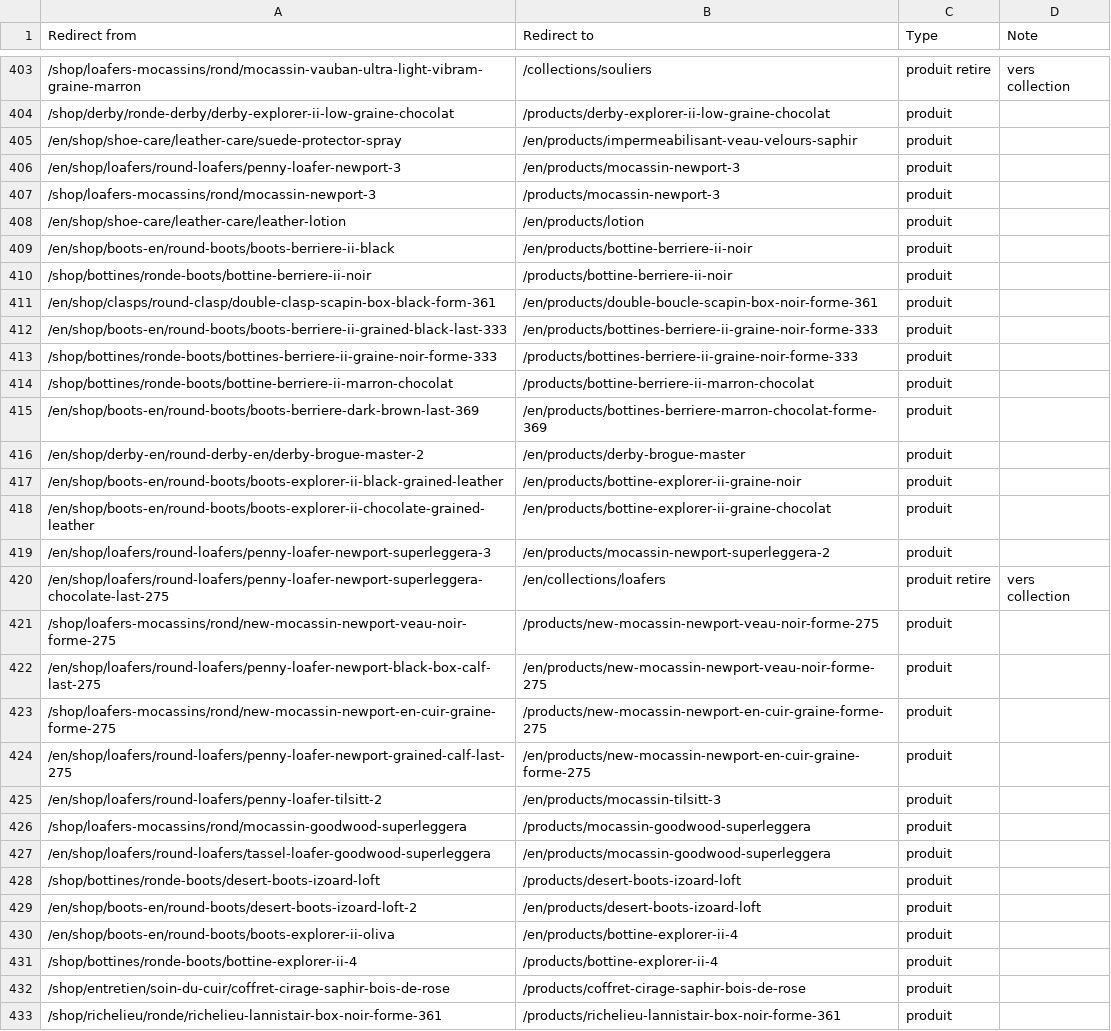
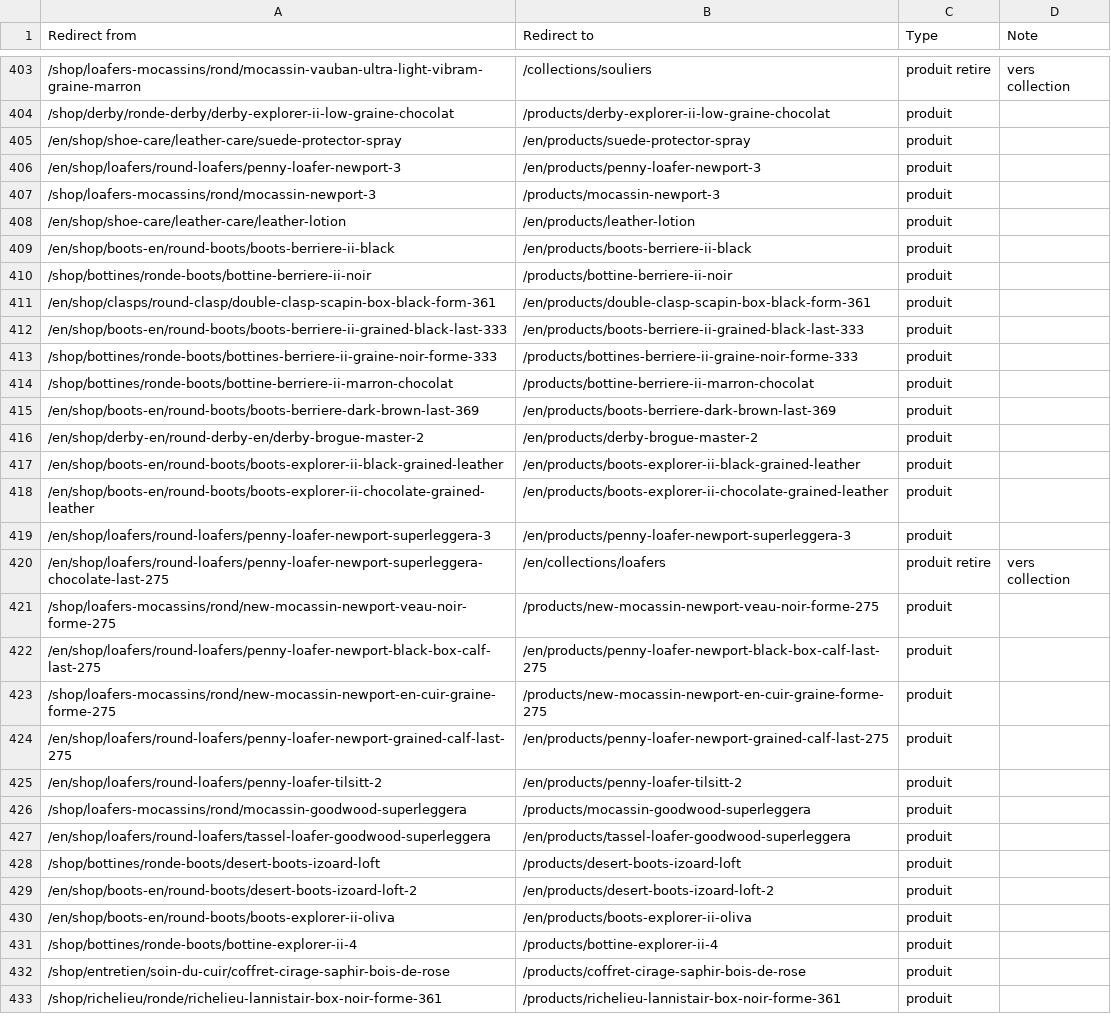
Before and after one commit to xschreder/malfroid, a CSV file: content/redirections/redirections-301-2026-10-26.csv, drawn as a sheet; only a part is shown, gaps mark what is left out; the diff covers the shown part only.

```diff
--- a/content/redirections/redirections-301-2026-10-26.csv
+++ b/content/redirections/redirections-301-2026-10-26.csv
@@ -404,28 +404,28 @@ Redirect from,Redirect to,Type,Note
 /shop/derby/ronde-derby/derby-explorer-ii-low-graine-chocolat,/products/derby-explorer-ii-low-graine-chocolat,produit,
-/en/shop/shoe-care/leather-care/suede-protector-spray,/en/products/impermeabilisant-veau-velours-saphir,produit,
-/en/shop/loafers/round-loafers/penny-loafer-newport-3,/en/products/mocassin-newport-3,produit,
+/en/shop/shoe-care/leather-care/suede-protector-spray,/en/products/suede-protector-spray,produit,
+/en/shop/loafers/round-loafers/penny-loafer-newport-3,/en/products/penny-loafer-newport-3,produit,
 /shop/loafers-mocassins/rond/mocassin-newport-3,/products/mocassin-newport-3,produit,
-/en/shop/shoe-care/leather-care/leather-lotion,/en/products/lotion,produit,
-/en/shop/boots-en/round-boots/boots-berriere-ii-black,/en/products/bottine-berriere-ii-noir,produit,
+/en/shop/shoe-care/leather-care/leather-lotion,/en/products/leather-lotion,produit,
+/en/shop/boots-en/round-boots/boots-berriere-ii-black,/en/products/boots-berriere-ii-black,produit,
 /shop/bottines/ronde-boots/bottine-berriere-ii-noir,/products/bottine-berriere-ii-noir,produit,
-/en/shop/clasps/round-clasp/double-clasp-scapin-box-black-form-361,/en/products/double-boucle-scapin-box-noir-forme-361,produit,
-/en/shop/boots-en/round-boots/boots-berriere-ii-grained-black-last-333,/en/products/bottines-berriere-ii-graine-noir-forme-333,produit,
+/en/shop/clasps/round-clasp/double-clasp-scapin-box-black-form-361,/en/products/double-clasp-scapin-box-black-form-361,produit,
+/en/shop/boots-en/round-boots/boots-berriere-ii-grained-black-last-333,/en/products/boots-berriere-ii-grained-black-last-333,produit,
 /shop/bottines/ronde-boots/bottines-berriere-ii-graine-noir-forme-333,/products/bottines-berriere-ii-graine-noir-forme-333,produit,
 /shop/bottines/ronde-boots/bottine-berriere-ii-marron-chocolat,/products/bottine-berriere-ii-marron-chocolat,produit,
-/en/shop/boots-en/round-boots/boots-berriere-dark-brown-last-369,/en/products/bottines-berriere-marron-chocolat-forme-369,produit,
-/en/shop/derby-en/round-derby-en/derby-brogue-master-2,/en/products/derby-brogue-master,produit,
-/en/shop/boots-en/round-boots/boots-explorer-ii-black-grained-leather,/en/products/bottine-explorer-ii-graine-noir,produit,
-/en/shop/boots-en/round-boots/boots-explorer-ii-chocolate-grained-leather,/en/products/bottine-explorer-ii-graine-chocolat,produit,
-/en/shop/loafers/round-loafers/penny-loafer-newport-superleggera-3,/en/products/mocassin-newport-superleggera-2,produit,
+/en/shop/boots-en/round-boots/boots-berriere-dark-brown-last-369,/en/products/boots-berriere-dark-brown-last-369,produit,
+/en/shop/derby-en/round-derby-en/derby-brogue-master-2,/en/products/derby-brogue-master-2,produit,
+/en/shop/boots-en/round-boots/boots-explorer-ii-black-grained-leather,/en/products/boots-explorer-ii-black-grained-leather,produit,
+/en/shop/boots-en/round-boots/boots-explorer-ii-chocolate-grained-leather,/en/products/boots-explorer-ii-chocolate-grained-leather,produit,
+/en/shop/loafers/round-loafers/penny-loafer-newport-superleggera-3,/en/products/penny-loafer-newport-superleggera-3,produit,
 /en/shop/loafers/round-loafers/penny-loafer-newport-superleggera-chocolate-last-275,/en/collections/loafers,produit retire,vers collection
 /shop/loafers-mocassins/rond/new-mocassin-newport-veau-noir-forme-275,/products/new-mocassin-newport-veau-noir-forme-275,produit,
-/en/shop/loafers/round-loafers/penny-loafer-newport-black-box-calf-last-275,/en/products/new-mocassin-newport-veau-noir-forme-275,produit,
+/en/shop/loafers/round-loafers/penny-loafer-newport-black-box-calf-last-275,/en/products/penny-loafer-newport-black-box-calf-last-275,produit,
 /shop/loafers-mocassins/rond/new-mocassin-newport-en-cuir-graine-forme-275,/products/new-mocassin-newport-en-cuir-graine-forme-275,produit,
-/en/shop/loafers/round-loafers/penny-loafer-newport-grained-calf-last-275,/en/products/new-mocassin-newport-en-cuir-graine-forme-275,produit,
-/en/shop/loafers/round-loafers/penny-loafer-tilsitt-2,/en/products/mocassin-tilsitt-3,produit,
+/en/shop/loafers/round-loafers/penny-loafer-newport-grained-calf-last-275,/en/products/penny-loafer-newport-grained-calf-last-275,produit,
+/en/shop/loafers/round-loafers/penny-loafer-tilsitt-2,/en/products/penny-loafer-tilsitt-2,produit,
 /shop/loafers-mocassins/rond/mocassin-goodwood-superleggera,/products/mocassin-goodwood-superleggera,produit,
-/en/shop/loafers/round-loafers/tassel-loafer-goodwood-superleggera,/en/products/mocassin-goodwood-superleggera,produit,
+/en/shop/loafers/round-loafers/tassel-loafer-goodwood-superleggera,/en/products/tassel-loafer-goodwood-superleggera,produit,
 /shop/bottines/ronde-boots/desert-boots-izoard-loft,/products/desert-boots-izoard-loft,produit,
-/en/shop/boots-en/round-boots/desert-boots-izoard-loft-2,/en/products/desert-boots-izoard-loft,produit,
-/en/shop/boots-en/round-boots/boots-explorer-ii-oliva,/en/products/bottine-explorer-ii-4,produit,
+/en/shop/boots-en/round-boots/desert-boots-izoard-loft-2,/en/products/desert-boots-izoard-loft-2,produit,
+/en/shop/boots-en/round-boots/boots-explorer-ii-oliva,/en/products/boots-explorer-ii-oliva,produit,
 /shop/bottines/ronde-boots/bottine-explorer-ii-4,/products/bottine-explorer-ii-4,produit,
```
Also changed, not shown: 133 edited cells elsewhere in this file, 6 other files.
